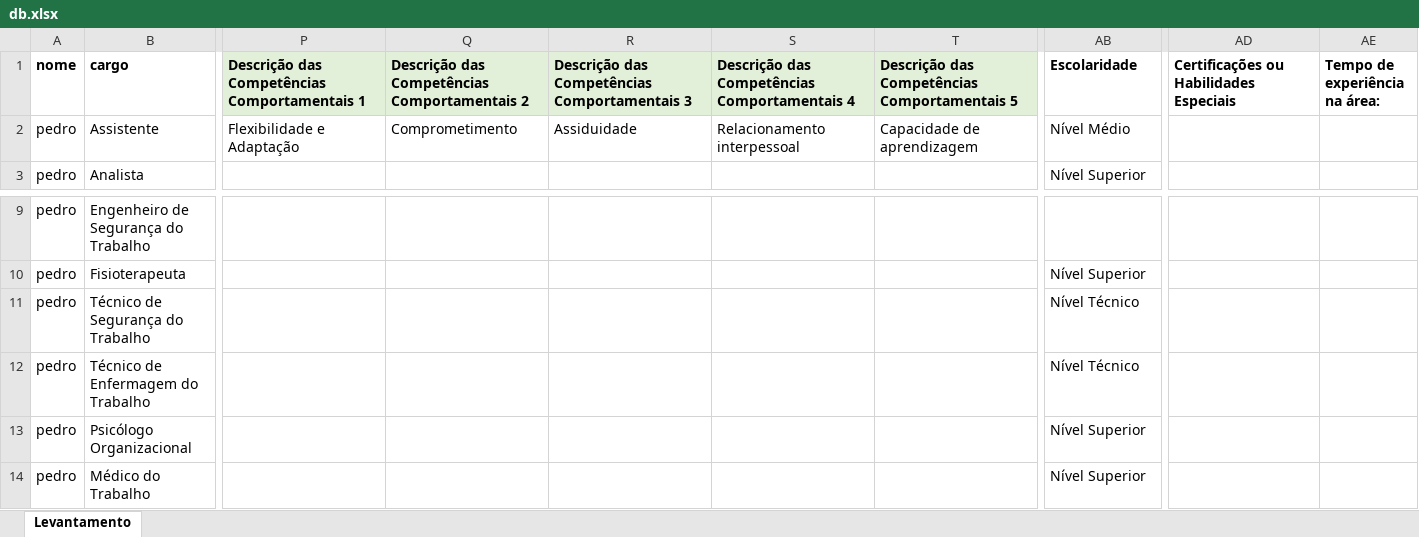
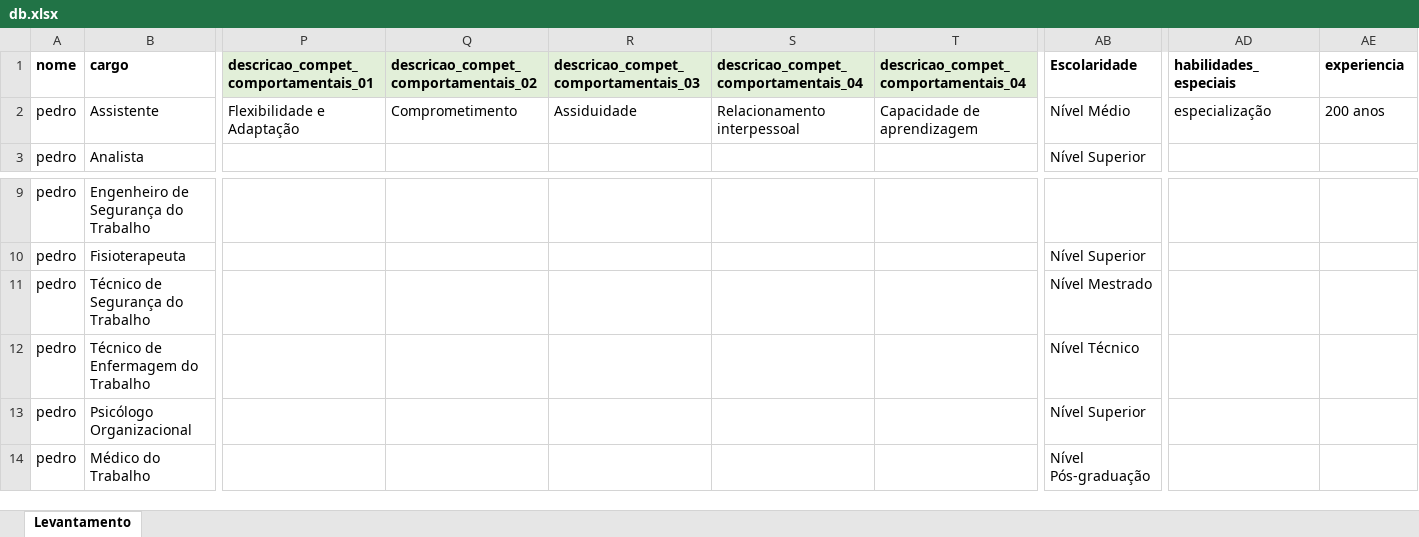
Before and after one commit to PedroGuilhermeSilv/pdf-python, an Excel workbook: db.xlsx, sheet Levantamento, drawn as a sheet; only a part is shown, gaps mark what is left out; values as stored, in another font and other column widths than the file's, no borders; the diff covers the shown part only; the diff names each change by its address in the sheet, - before the commit and + after, or states it on an @@ line.

```diff
--- a/db.xlsx (sheet Levantamento)
+++ b/db.xlsx (sheet Levantamento)
-P1: Descrição das Competências Comportamentais 1
+P1: descricao_compet_comportamentais_01
-Q1: Descrição das Competências Comportamentais 2
+Q1: descricao_compet_comportamentais_02
-R1: Descrição das Competências Comportamentais 3
+R1: descricao_compet_comportamentais_03
-S1: Descrição das Competências Comportamentais 4
+S1: descricao_compet_comportamentais_04
-T1: Descrição das Competências Comportamentais 5
+T1: descricao_compet_comportamentais_04
-AD1: Certificações ou Habilidades Especiais
+AD1: habilidades_especiais
-AE1: Tempo de experiência na área:
+AE1: experiencia
-AD2 (habilidades_especiais): (empty)
+AD2 (habilidades_especiais): especialização
-AE2 (experiencia): (empty)
+AE2 (experiencia): 200 anos
-AB11 (Escolaridade): Nível Técnico
+AB11 (Escolaridade): Nível Mestrado
-AB14 (Escolaridade): Nível Superior
+AB14 (Escolaridade): Nível Pós-graduação
```
Also changed, not shown: 8 edited cells elsewhere in this sheet, 16 other files.
